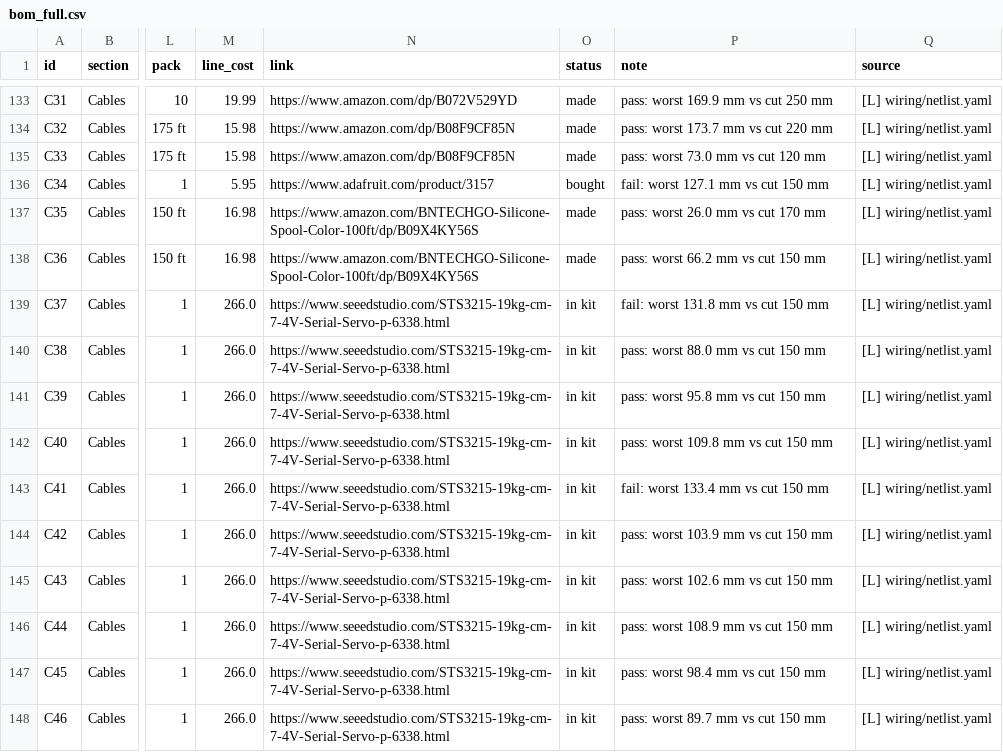
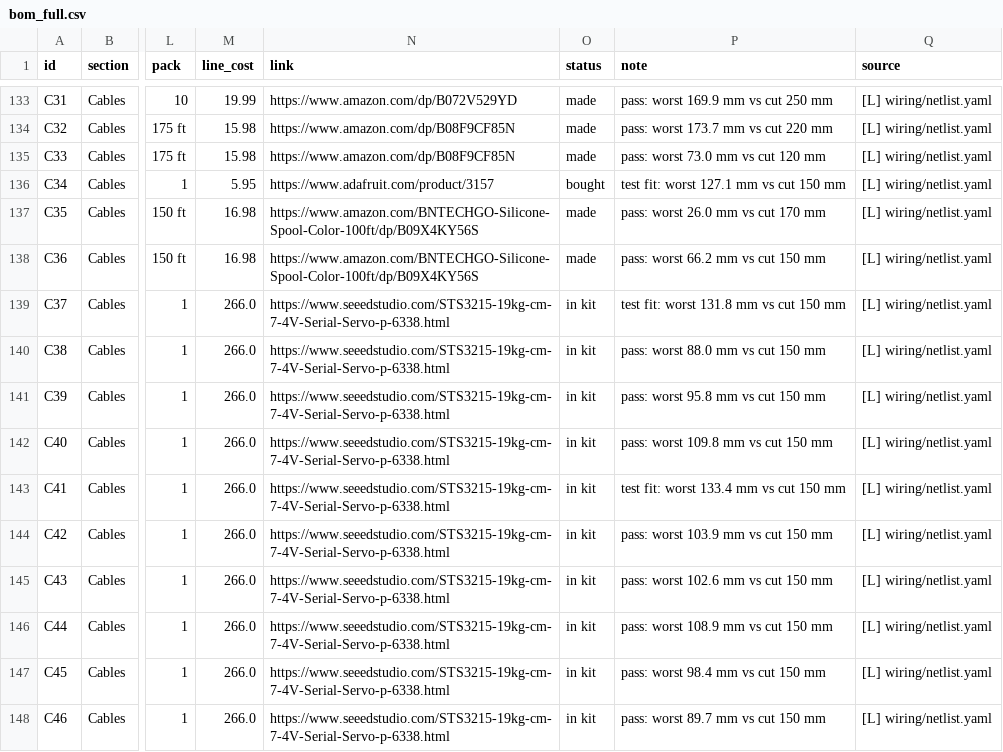
Before and after one commit to aaltaay/Open_Duck_Mini_v2, a CSV file: altaay_lab/bom_full.csv, drawn as a sheet; only a part is shown, gaps mark what is left out; the diff names each change by its address in the sheet, - before the commit and + after, or states it on an @@ line.

```diff
--- a/altaay_lab/bom_full.csv
+++ b/altaay_lab/bom_full.csv
-P136 (note): fail: worst 127.1 mm vs cut 150 mm
+P136 (note): test fit: worst 127.1 mm vs cut 150 mm
-P139 (note): fail: worst 131.8 mm vs cut 150 mm
+P139 (note): test fit: worst 131.8 mm vs cut 150 mm
-P143 (note): fail: worst 133.4 mm vs cut 150 mm
+P143 (note): test fit: worst 133.4 mm vs cut 150 mm
```
Also changed, not shown: 27 other files.
